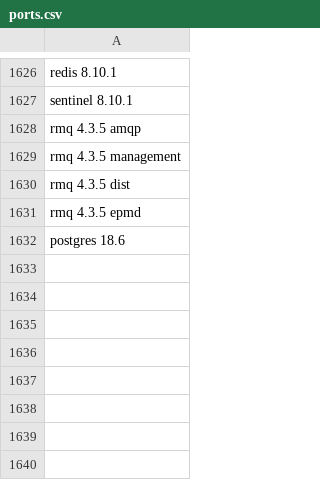
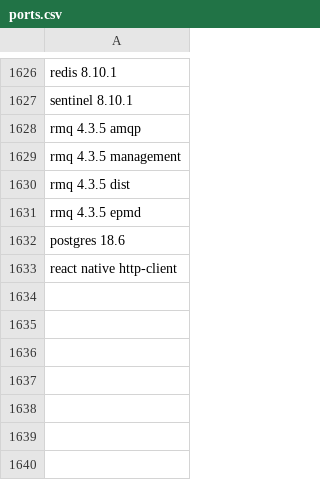
Before and after one commit to ShreyasVH/install-files, a CSV file: ports.csv, drawn as a sheet; only a part is shown, gaps mark what is left out.

Commit message:
18 support for pid for rmq
* support macos

* support for rect native http client

```diff
--- a/ports.csv
+++ b/ports.csv
@@ -1632,3 +1632,3 @@ rmq 4.3.5 epmd
 postgres 18.6
-
+react native http-client
 
```
